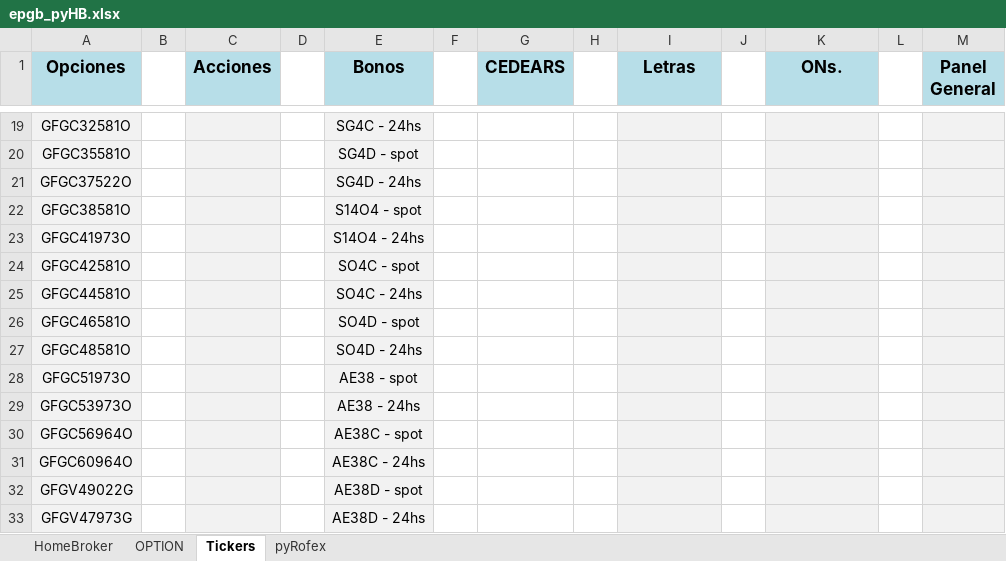
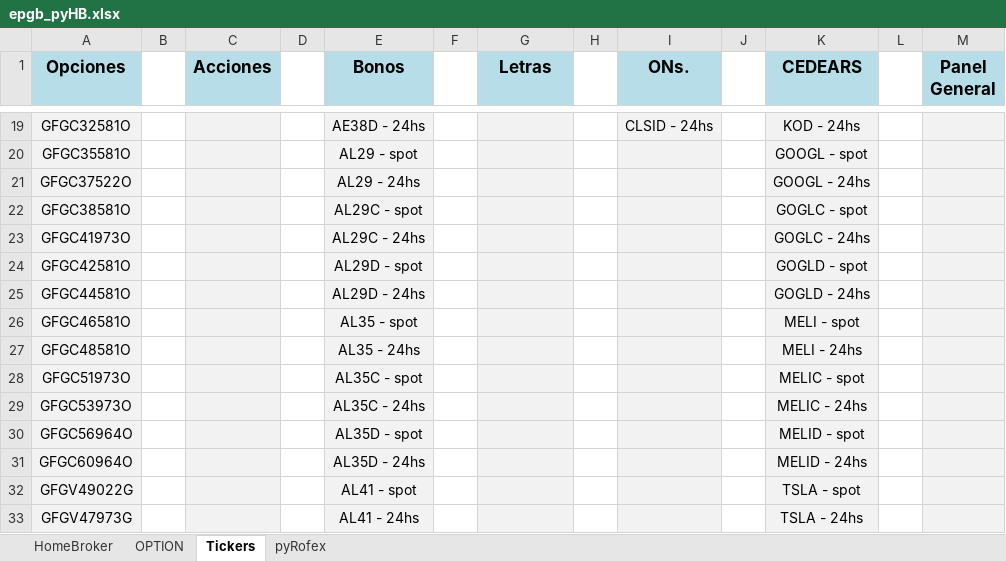
Before and after one commit to piolifl/pyHomeBroker, an Excel workbook: epgb_pyHB.xlsx, sheet Tickers, drawn as a sheet; only a part is shown, gaps mark what is left out; values as stored, in another font and other column widths than the file's, no borders; the diff covers the shown part only; the diff names each change by its address in the sheet, - before the commit and + after, or states it on an @@ line.

```diff
--- a/epgb_pyHB.xlsx (sheet Tickers)
+++ b/epgb_pyHB.xlsx (sheet Tickers)
-G1: CEDEARS
+G1: Letras
-I1: Letras
+I1: ONs.
-K1: ONs.
+K1: CEDEARS
-E19 (Bonos): SG4C - 24hs
+E19 (Bonos): AE38D - 24hs
-G19:G33 fill: none
+G19:G33 fill: #F2F2F2
-I19 (ONs.): (empty)
+I19 (ONs.): CLSID - 24hs
-K19 (CEDEARS): (empty)
+K19 (CEDEARS): KOD - 24hs
-E20 (Bonos): SG4D - spot
+E20 (Bonos): AL29 - spot
-K20 (CEDEARS): (empty)
+K20 (CEDEARS): GOOGL - spot
-E21 (Bonos): SG4D - 24hs
+E21 (Bonos): AL29 - 24hs
-K21 (CEDEARS): (empty)
+K21 (CEDEARS): GOOGL - 24hs
-E22 (Bonos): S14O4 - spot
+E22 (Bonos): AL29C - spot
-K22 (CEDEARS): (empty)
+K22 (CEDEARS): GOGLC - spot
-E23 (Bonos): S14O4 - 24hs
+E23 (Bonos): AL29C - 24hs
-K23 (CEDEARS): (empty)
+K23 (CEDEARS): GOGLC - 24hs
-E24 (Bonos): SO4C - spot
+E24 (Bonos): AL29D - spot
-K24 (CEDEARS): (empty)
+K24 (CEDEARS): GOGLD - spot
-E25 (Bonos): SO4C - 24hs
+E25 (Bonos): AL29D - 24hs
-K25 (CEDEARS): (empty)
+K25 (CEDEARS): GOGLD - 24hs
-E26 (Bonos): SO4D - spot
+E26 (Bonos): AL35 - spot
-K26 (CEDEARS): (empty)
+K26 (CEDEARS): MELI - spot
-E27 (Bonos): SO4D - 24hs
+E27 (Bonos): AL35 - 24hs
-K27 (CEDEARS): (empty)
+K27 (CEDEARS): MELI - 24hs
-E28 (Bonos): AE38 - spot
+E28 (Bonos): AL35C - spot
-K28 (CEDEARS): (empty)
+K28 (CEDEARS): MELIC - spot
-E29 (Bonos): AE38 - 24hs
+E29 (Bonos): AL35C - 24hs
-K29 (CEDEARS): (empty)
+K29 (CEDEARS): MELIC - 24hs
-E30 (Bonos): AE38C - spot
+E30 (Bonos): AL35D - spot
-K30 (CEDEARS): (empty)
+K30 (CEDEARS): MELID - spot
-E31 (Bonos): AE38C - 24hs
+E31 (Bonos): AL35D - 24hs
-K31 (CEDEARS): (empty)
+K31 (CEDEARS): MELID - 24hs
-E32 (Bonos): AE38D - spot
+E32 (Bonos): AL41 - spot
-K32 (CEDEARS): (empty)
+K32 (CEDEARS): TSLA - spot
-E33 (Bonos): AE38D - 24hs
+E33 (Bonos): AL41 - 24hs
-K33 (CEDEARS): (empty)
+K33 (CEDEARS): TSLA - 24hs
```
Also changed, not shown: 2 added rows, 70 removed rows, 87 edited cells and cell formats elsewhere in this sheet, sheet OPTION, sheet HomeBroker, formulas that keep their value, hidden cells, 5 other files.
